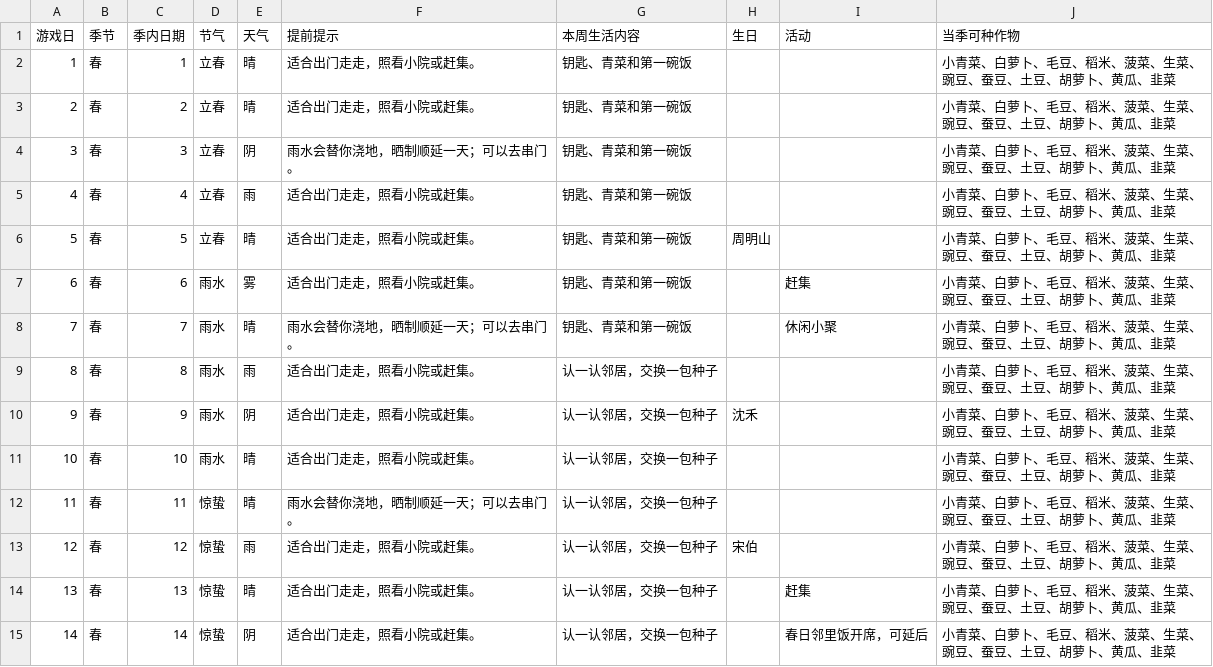
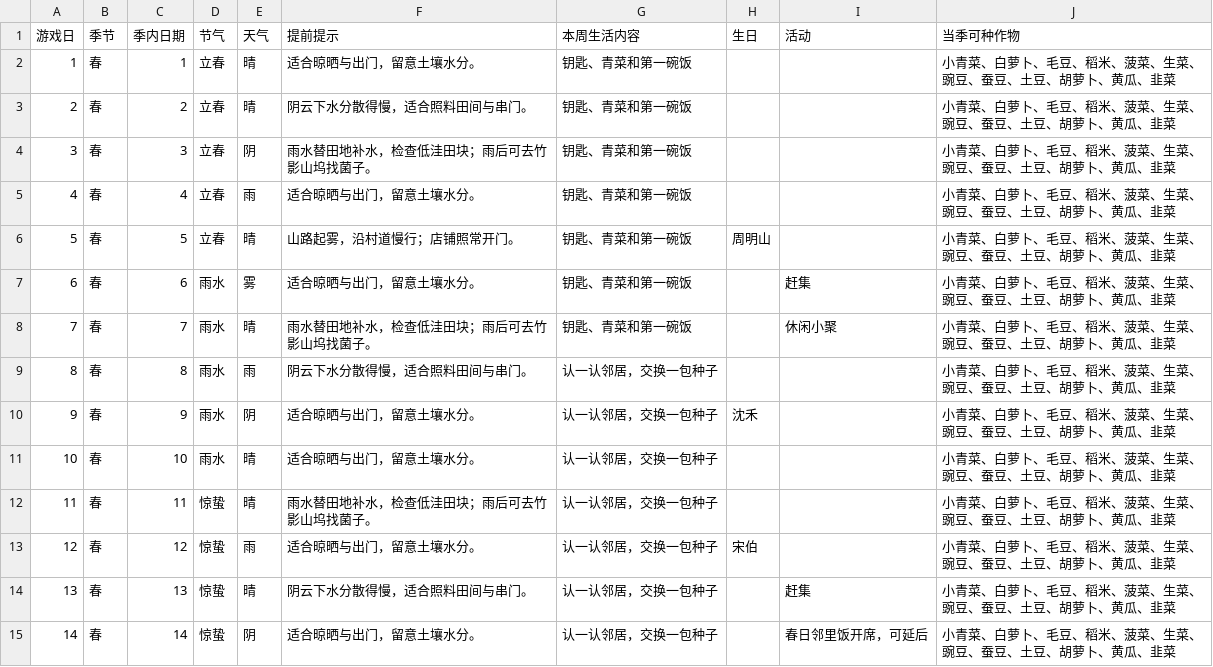
Before and after one commit to chengyibo48-png/zhong-ri-zi, a CSV file: docs/112天内容日历.csv, drawn as a sheet; only a part is shown; the diff covers the shown part only.

```diff
--- a/docs/112天内容日历.csv
+++ b/docs/112天内容日历.csv
@@ -1,15 +1,15 @@
 "游戏日","季节","季内日期","节气","天气","提前提示","本周生活内容","生日","活动","当季可种作物"
-"1","春","1","立春","晴","适合出门走走，照看小院或赶集。","钥匙、青菜和第一碗饭","","","小青菜、白萝卜、毛豆、稻米、菠菜、生菜、豌豆、蚕豆、土豆、胡萝卜、黄瓜、韭菜"
-"2","春","2","立春","晴","适合出门走走，照看小院或赶集。","钥匙、青菜和第一碗饭","","","小青菜、白萝卜、毛豆、稻米、菠菜、生菜、豌豆、蚕豆、土豆、胡萝卜、黄瓜、韭菜"
-"3","春","3","立春","阴","雨水会替你浇地，晒制顺延一天；可以去串门。","钥匙、青菜和第一碗饭","","","小青菜、白萝卜、毛豆、稻米、菠菜、生菜、豌豆、蚕豆、土豆、胡萝卜、黄瓜、韭菜"
-"4","春","4","立春","雨","适合出门走走，照看小院或赶集。","钥匙、青菜和第一碗饭","","","小青菜、白萝卜、毛豆、稻米、菠菜、生菜、豌豆、蚕豆、土豆、胡萝卜、黄瓜、韭菜"
-"5","春","5","立春","晴","适合出门走走，照看小院或赶集。","钥匙、青菜和第一碗饭","周明山","","小青菜、白萝卜、毛豆、稻米、菠菜、生菜、豌豆、蚕豆、土豆、胡萝卜、黄瓜、韭菜"
-"6","春","6","雨水","雾","适合出门走走，照看小院或赶集。","钥匙、青菜和第一碗饭","","赶集","小青菜、白萝卜、毛豆、稻米、菠菜、生菜、豌豆、蚕豆、土豆、胡萝卜、黄瓜、韭菜"
-"7","春","7","雨水","晴","雨水会替你浇地，晒制顺延一天；可以去串门。","钥匙、青菜和第一碗饭","","休闲小聚","小青菜、白萝卜、毛豆、稻米、菠菜、生菜、豌豆、蚕豆、土豆、胡萝卜、黄瓜、韭菜"
-"8","春","8","雨水","雨","适合出门走走，照看小院或赶集。","认一认邻居，交换一包种子","","","小青菜、白萝卜、毛豆、稻米、菠菜、生菜、豌豆、蚕豆、土豆、胡萝卜、黄瓜、韭菜"
-"9","春","9","雨水","阴","适合出门走走，照看小院或赶集。","认一认邻居，交换一包种子","沈禾","","小青菜、白萝卜、毛豆、稻米、菠菜、生菜、豌豆、蚕豆、土豆、胡萝卜、黄瓜、韭菜"
-"10","春","10","雨水","晴","适合出门走走，照看小院或赶集。","认一认邻居，交换一包种子","","","小青菜、白萝卜、毛豆、稻米、菠菜、生菜、豌豆、蚕豆、土豆、胡萝卜、黄瓜、韭菜"
-"11","春","11","惊蛰","晴","雨水会替你浇地，晒制顺延一天；可以去串门。","认一认邻居，交换一包种子","","","小青菜、白萝卜、毛豆、稻米、菠菜、生菜、豌豆、蚕豆、土豆、胡萝卜、黄瓜、韭菜"
-"12","春","12","惊蛰","雨","适合出门走走，照看小院或赶集。","认一认邻居，交换一包种子","宋伯","","小青菜、白萝卜、毛豆、稻米、菠菜、生菜、豌豆、蚕豆、土豆、胡萝卜、黄瓜、韭菜"
-"13","春","13","惊蛰","晴","适合出门走走，照看小院或赶集。","认一认邻居，交换一包种子","","赶集","小青菜、白萝卜、毛豆、稻米、菠菜、生菜、豌豆、蚕豆、土豆、胡萝卜、黄瓜、韭菜"
-"14","春","14","惊蛰","阴","适合出门走走，照看小院或赶集。","认一认邻居，交换一包种子","","春日邻里饭开席，可延后","小青菜、白萝卜、毛豆、稻米、菠菜、生菜、豌豆、蚕豆、土豆、胡萝卜、黄瓜、韭菜"
+"1","春","1","立春","晴","适合晾晒与出门，留意土壤水分。","钥匙、青菜和第一碗饭","","","小青菜、白萝卜、毛豆、稻米、菠菜、生菜、豌豆、蚕豆、土豆、胡萝卜、黄瓜、韭菜"
+"2","春","2","立春","晴","阴云下水分散得慢，适合照料田间与串门。","钥匙、青菜和第一碗饭","","","小青菜、白萝卜、毛豆、稻米、菠菜、生菜、豌豆、蚕豆、土豆、胡萝卜、黄瓜、韭菜"
+"3","春","3","立春","阴","雨水替田地补水，检查低洼田块；雨后可去竹影山坞找菌子。","钥匙、青菜和第一碗饭","","","小青菜、白萝卜、毛豆、稻米、菠菜、生菜、豌豆、蚕豆、土豆、胡萝卜、黄瓜、韭菜"
+"4","春","4","立春","雨","适合晾晒与出门，留意土壤水分。","钥匙、青菜和第一碗饭","","","小青菜、白萝卜、毛豆、稻米、菠菜、生菜、豌豆、蚕豆、土豆、胡萝卜、黄瓜、韭菜"
+"5","春","5","立春","晴","山路起雾，沿村道慢行；店铺照常开门。","钥匙、青菜和第一碗饭","周明山","","小青菜、白萝卜、毛豆、稻米、菠菜、生菜、豌豆、蚕豆、土豆、胡萝卜、黄瓜、韭菜"
+"6","春","6","雨水","雾","适合晾晒与出门，留意土壤水分。","钥匙、青菜和第一碗饭","","赶集","小青菜、白萝卜、毛豆、稻米、菠菜、生菜、豌豆、蚕豆、土豆、胡萝卜、黄瓜、韭菜"
+"7","春","7","雨水","晴","雨水替田地补水，检查低洼田块；雨后可去竹影山坞找菌子。","钥匙、青菜和第一碗饭","","休闲小聚","小青菜、白萝卜、毛豆、稻米、菠菜、生菜、豌豆、蚕豆、土豆、胡萝卜、黄瓜、韭菜"
+"8","春","8","雨水","雨","阴云下水分散得慢，适合照料田间与串门。","认一认邻居，交换一包种子","","","小青菜、白萝卜、毛豆、稻米、菠菜、生菜、豌豆、蚕豆、土豆、胡萝卜、黄瓜、韭菜"
+"9","春","9","雨水","阴","适合晾晒与出门，留意土壤水分。","认一认邻居，交换一包种子","沈禾","","小青菜、白萝卜、毛豆、稻米、菠菜、生菜、豌豆、蚕豆、土豆、胡萝卜、黄瓜、韭菜"
+"10","春","10","雨水","晴","适合晾晒与出门，留意土壤水分。","认一认邻居，交换一包种子","","","小青菜、白萝卜、毛豆、稻米、菠菜、生菜、豌豆、蚕豆、土豆、胡萝卜、黄瓜、韭菜"
+"11","春","11","惊蛰","晴","雨水替田地补水，检查低洼田块；雨后可去竹影山坞找菌子。","认一认邻居，交换一包种子","","","小青菜、白萝卜、毛豆、稻米、菠菜、生菜、豌豆、蚕豆、土豆、胡萝卜、黄瓜、韭菜"
+"12","春","12","惊蛰","雨","适合晾晒与出门，留意土壤水分。","认一认邻居，交换一包种子","宋伯","","小青菜、白萝卜、毛豆、稻米、菠菜、生菜、豌豆、蚕豆、土豆、胡萝卜、黄瓜、韭菜"
+"13","春","13","惊蛰","晴","阴云下水分散得慢，适合照料田间与串门。","认一认邻居，交换一包种子","","赶集","小青菜、白萝卜、毛豆、稻米、菠菜、生菜、豌豆、蚕豆、土豆、胡萝卜、黄瓜、韭菜"
+"14","春","14","惊蛰","阴","适合晾晒与出门，留意土壤水分。","认一认邻居，交换一包种子","","春日邻里饭开席，可延后","小青菜、白萝卜、毛豆、稻米、菠菜、生菜、豌豆、蚕豆、土豆、胡萝卜、黄瓜、韭菜"
```
Also changed, not shown: 104 edited cells elsewhere in this file, 30 other files.
